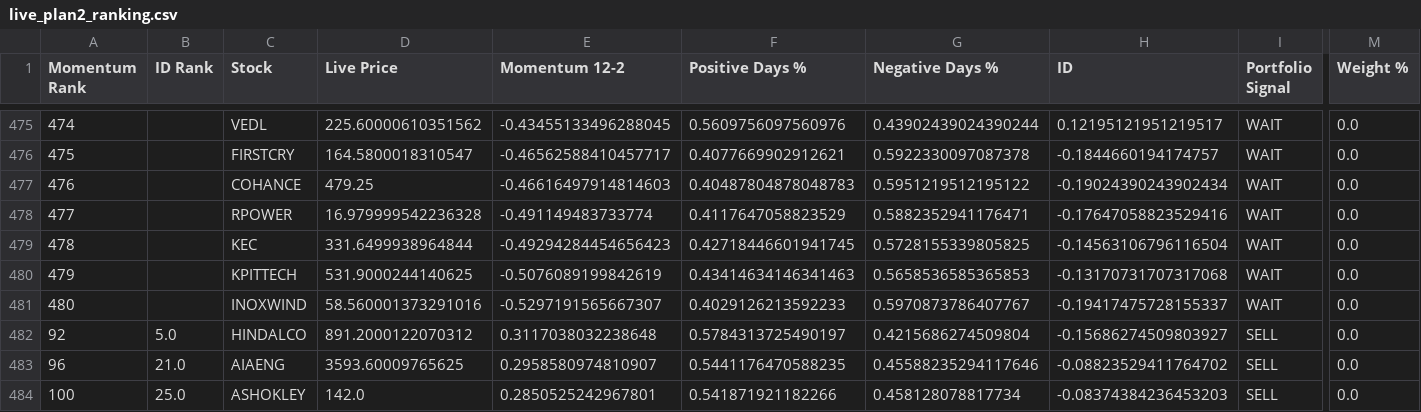
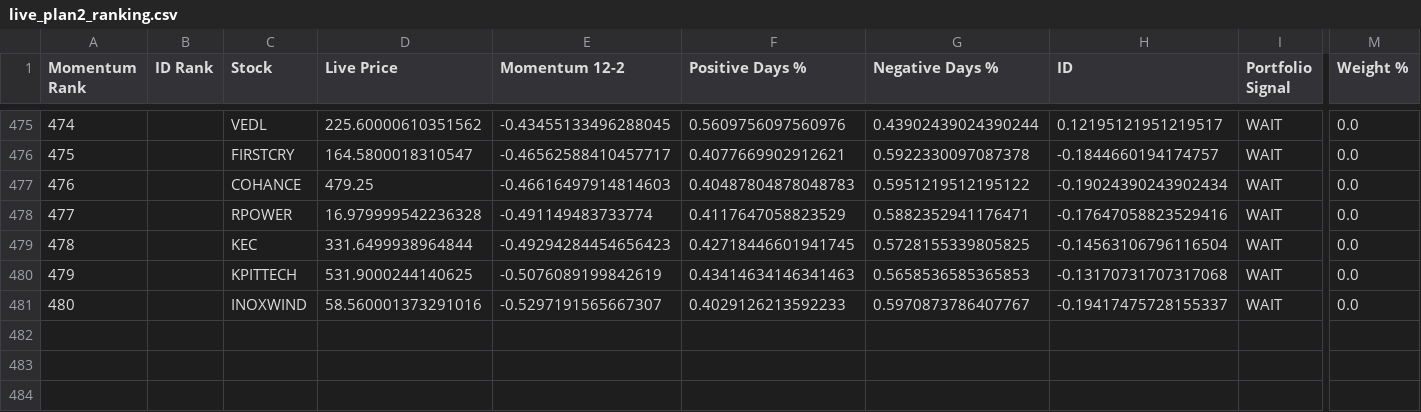
Before and after one commit to balasankar041-lang/moment, a CSV file: live_plan2_ranking.csv, drawn as a sheet; only a part is shown, gaps mark what is left out; removed rows and columns are numbered as before the commit, all else as after; rows hold the shown columns only; the diff covers the shown part only; the diff names each change by its address in the sheet, - before the commit and + after, or states it on an @@ line.

```diff
--- a/live_plan2_ranking.csv
+++ b/live_plan2_ranking.csv
-row 482: 92 | 5.0 | HINDALCO | 891.2000122070312 | 0.3117038032238648 | 0.5784313725490197 | 0.4215686274509804 | -0.15686274509803927 | SELL | 0.0
-row 483: 96 | 21.0 | AIAENG | 3593.60009765625 | 0.2958580974810907 | 0.5441176470588235 | 0.45588235294117646 | -0.08823529411764702 | SELL | 0.0
-row 484: 100 | 25.0 | ASHOKLEY | 142.0 | 0.2850525242967801 | 0.541871921182266 | 0.458128078817734 | -0.08374384236453203 | SELL | 0.0
```
Also changed, not shown: 2 added rows, 5 removed rows, 43 edited cells and row numbers in column A elsewhere in this file, advanced_market_intelligence.csv, live_plan2_top100.csv, 5 other files.
